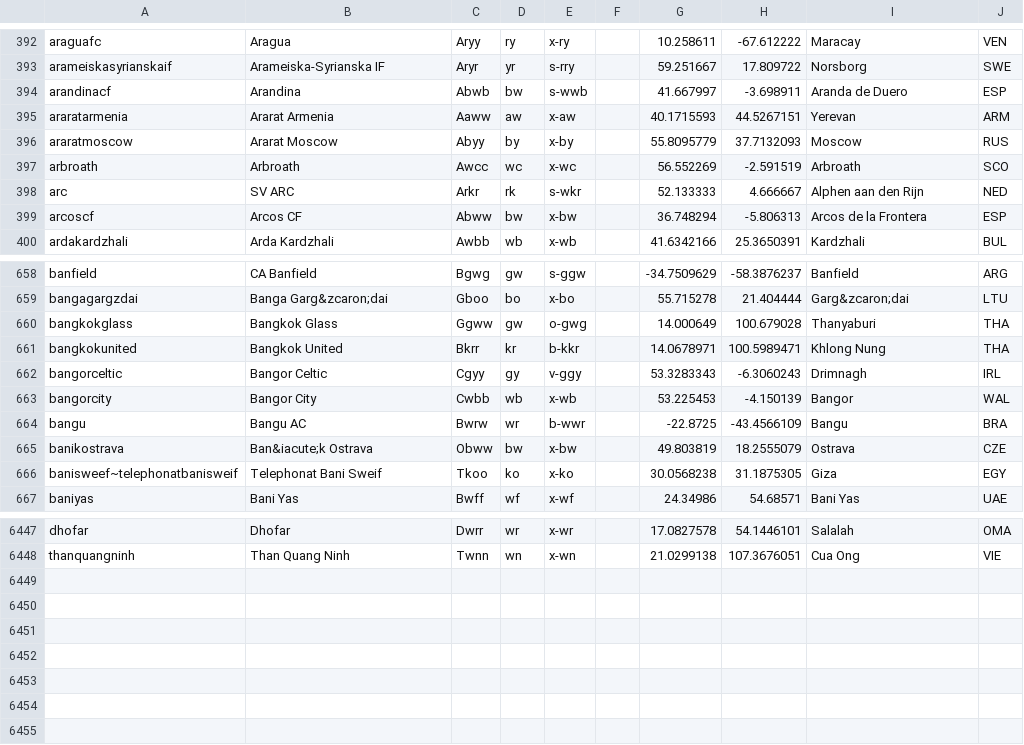
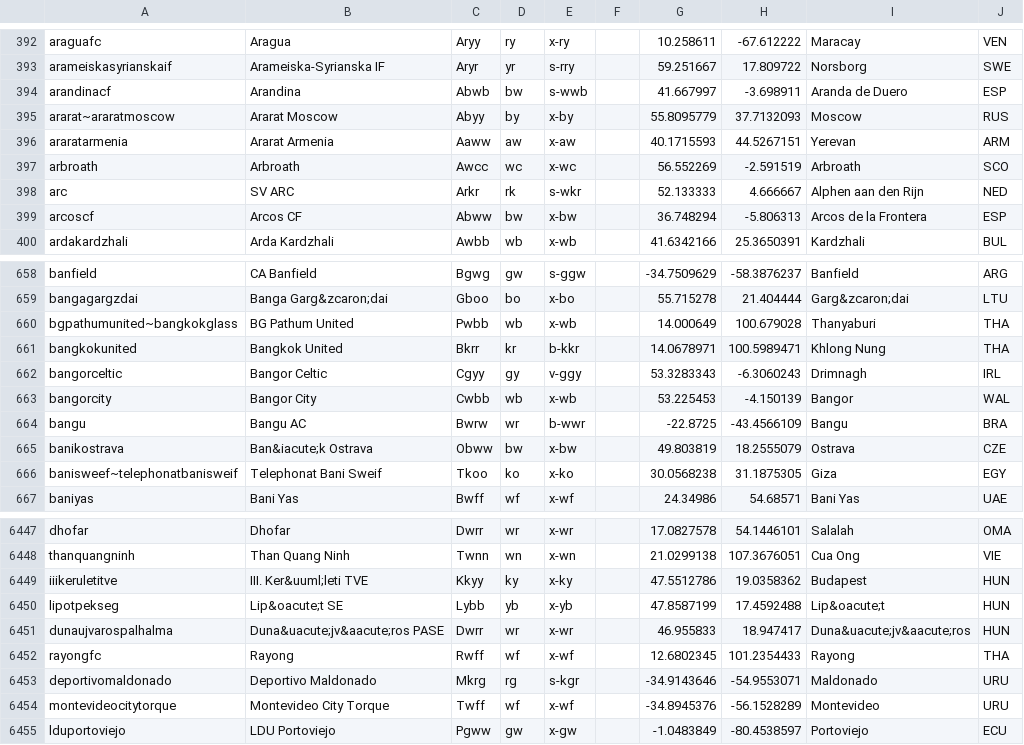
Before and after one commit to tshamilton/fitba, a CSV file: config/teams.csv, drawn as a sheet; only a part is shown, gaps mark what is left out.

Commit message:
New teams

```diff
--- a/config/teams.csv
+++ b/config/teams.csv
@@ -394,4 +394,4 @@ arameiskasyrianskaif,Arameiska-Syrianska IF,Aryr,yr,s-rry,,59.251667,17.809722,N
 arandinacf,Arandina,Abwb,bw,s-wwb,,41.667997,-3.698911,Aranda de Duero,ESP
+ararat~araratmoscow,Ararat Moscow,Abyy,by,x-by,,55.8095779,37.7132093,Moscow,RUS
 araratarmenia,Ararat Armenia,Aaww,aw,x-aw,,40.1715593,44.5267151,Yerevan,ARM
-araratmoscow,Ararat Moscow,Abyy,by,x-by,,55.8095779,37.7132093,Moscow,RUS
 arbroath,Arbroath,Awcc,wc,x-wc,,56.552269,-2.591519,Arbroath,SCO
@@ -659,3 +659,3 @@ banfield,CA Banfield,Bgwg,gw,s-ggw,,-34.7509629,-58.3876237,Banfield,ARG
 bangagargzdai,Banga Garg&zcaron;dai,Gboo,bo,x-bo,,55.715278,21.404444,Garg&zcaron;dai,LTU
-bangkokglass,Bangkok Glass,Ggww,gw,o-gwg,,14.000649,100.679028,Thanyaburi,THA
+bgpathumunited~bangkokglass,BG Pathum United,Pwbb,wb,x-wb,,14.000649,100.679028,Thanyaburi,THA
 bangkokunited,Bangkok United,Bkrr,kr,b-kkr,,14.0678971,100.5989471,Khlong Nung,THA
@@ -6448 +6448,8 @@ dhofar,Dhofar,Dwrr,wr,x-wr,,17.0827578,54.1446101,Salalah,OMA
 thanquangninh,Than Quang Ninh,Twnn,wn,x-wn,,21.0299138,107.3676051,Cua Ong,VIE
+iiikeruletitve,III. Ker&uuml;leti TVE,Kkyy,ky,x-ky,,47.5512786,19.0358362,Budapest,HUN
+lipotpekseg,Lip&oacute;t SE,Lybb,yb,x-yb,,47.8587199,17.4592488,Lip&oacute;t,HUN
+dunaujvarospalhalma,Duna&uacute;jv&aacute;ros PASE,Dwrr,wr,x-wr,,46.955833,18.947417,Duna&uacute;jv&aacute;ros,HUN
+rayongfc,Rayong,Rwff,wf,x-wf,,12.6802345,101.2354433,Rayong,THA
+deportivomaldonado,Deportivo Maldonado,Mkrg,rg,s-kgr,,-34.9143646,-54.9553071,Maldonado,URU
+montevideocitytorque,Montevideo City Torque,Twff,wf,x-wf,,-34.8945376,-56.1528289,Montevideo,URU
+lduportoviejo,LDU Portoviejo,Pgww,gw,x-gw,,-1.0483849,-80.4538597,Portoviejo,ECU
```
